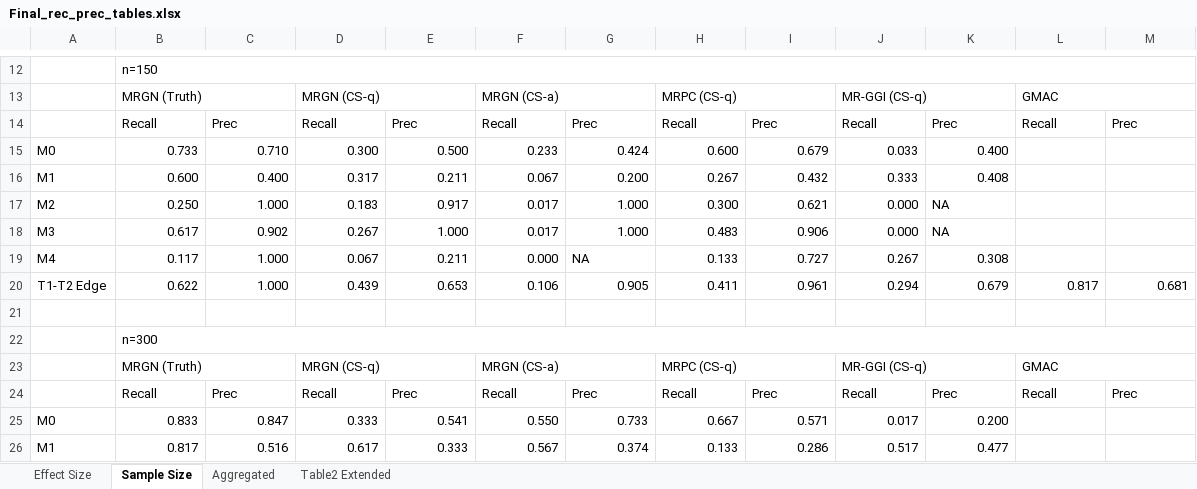
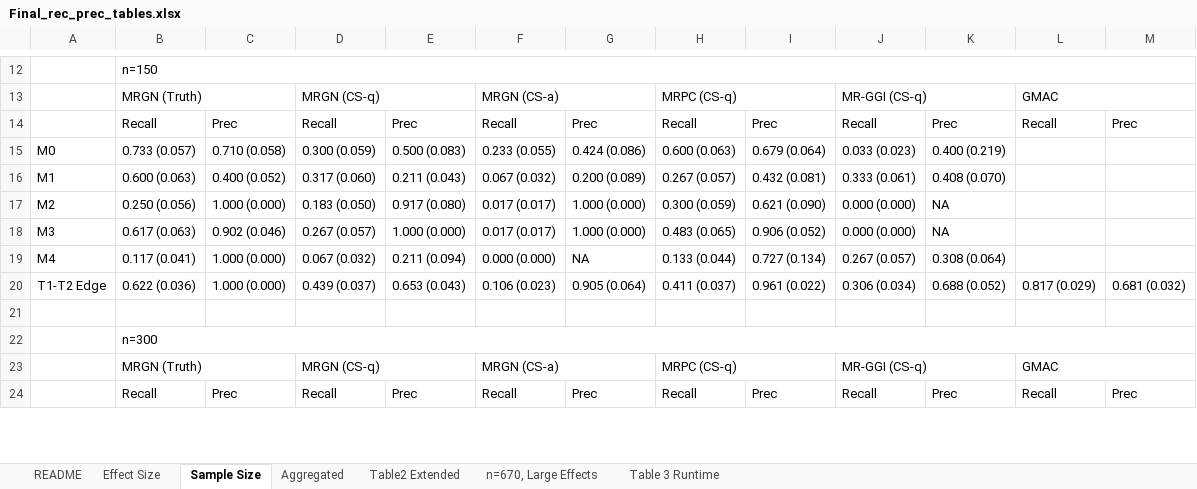
Before and after one commit to audreyfulab/MRGN_Manuscript_Repo, an Excel workbook: bioinfo_revision/Final_tables/Final_rec_prec_tables.xlsx, sheet Sample Size, drawn as a sheet; only a part is shown, gaps mark what is left out; values as stored, in another font and other column widths than the file's, no cell formats; removed rows and columns are numbered as before the commit, all else as after; the diff covers the shown part only; the diff names each change by its address in the sheet, - before the commit and + after, or states it on an @@ line.

```diff
--- a/bioinfo_revision/Final_tables/Final_rec_prec_tables.xlsx (sheet Sample Size)
+++ b/bioinfo_revision/Final_tables/Final_rec_prec_tables.xlsx (sheet Sample Size)
+sheet tab: README
+sheet tab: n=670, Large Effects
+sheet tab: Table 3 Runtime
-row 15: M0 | 0.733 | 0.710 | 0.300 | 0.500 | 0.233 | 0.424 | 0.600 | 0.679 | 0.033 | 0.400
-row 16: M1 | 0.600 | 0.400 | 0.317 | 0.211 | 0.067 | 0.200 | 0.267 | 0.432 | 0.333 | 0.408
+row 15: M0 | 0.733 (0.057) | 0.710 (0.058) | 0.300 (0.059) | 0.500 (0.083) | 0.233 (0.055) | 0.424 (0.086) | 0.600 (0.063) | 0.679 (0.064) | 0.033 (0.023) | 0.400 (0.219)
+row 16: M1 | 0.600 (0.063) | 0.400 (0.052) | 0.317 (0.060) | 0.211 (0.043) | 0.067 (0.032) | 0.200 (0.089) | 0.267 (0.057) | 0.432 (0.081) | 0.333 (0.061) | 0.408 (0.070)
-B17: 0.250
+B17: 0.250 (0.056)
-C17: 1.000
+C17: 1.000 (0.000)
-D17: 0.183
+D17: 0.183 (0.050)
-E17: 0.917
+E17: 0.917 (0.080)
-F17:F18: 0.017
+F17:F18: 0.017 (0.017)
-G17:G18: 1.000
+G17:G18: 1.000 (0.000)
-H17: 0.300
+H17: 0.300 (0.059)
-I17: 0.621
+I17: 0.621 (0.090)
-J17:J18: 0.000
+J17:J18: 0.000 (0.000)
-B18: 0.617
+B18: 0.617 (0.063)
-C18: 0.902
+C18: 0.902 (0.046)
-D18: 0.267
+D18: 0.267 (0.057)
-E18: 1.000
+E18: 1.000 (0.000)
-H18: 0.483
+H18: 0.483 (0.065)
-I18: 0.906
+I18: 0.906 (0.052)
-B19: 0.117
+B19: 0.117 (0.041)
-C19: 1.000
+C19: 1.000 (0.000)
-D19: 0.067
+D19: 0.067 (0.032)
-E19: 0.211
+E19: 0.211 (0.094)
-F19: 0.000
+F19: 0.000 (0.000)
-H19: 0.133
+H19: 0.133 (0.044)
-I19: 0.727
+I19: 0.727 (0.134)
-J19: 0.267
+J19: 0.267 (0.057)
-K19: 0.308
+K19: 0.308 (0.064)
-row 20: T1-T2 Edge | 0.622 | 1.000 | 0.439 | 0.653 | 0.106 | 0.905 | 0.411 | 0.961 | 0.294 | 0.679 | 0.817 | 0.681
+row 20: T1-T2 Edge | 0.622 (0.036) | 1.000 (0.000) | 0.439 (0.037) | 0.653 (0.043) | 0.106 (0.023) | 0.905 (0.064) | 0.411 (0.037) | 0.961 (0.022) | 0.306 (0.034) | 0.688 (0.052) | 0.817 (0.029) | 0.681 (0.032)
-row 25: M0 | 0.833 | 0.847 | 0.333 | 0.541 | 0.550 | 0.733 | 0.667 | 0.571 | 0.017 | 0.200
-row 26: M1 | 0.817 | 0.516 | 0.617 | 0.333 | 0.567 | 0.374 | 0.133 | 0.286 | 0.517 | 0.477
```
Also changed, not shown: 8 added rows, 3 removed rows and 110 edited cells elsewhere in this sheet, sheet Effect Size, sheet Table2 Extended, sheet Aggregated, cell formats, 17 other files.
